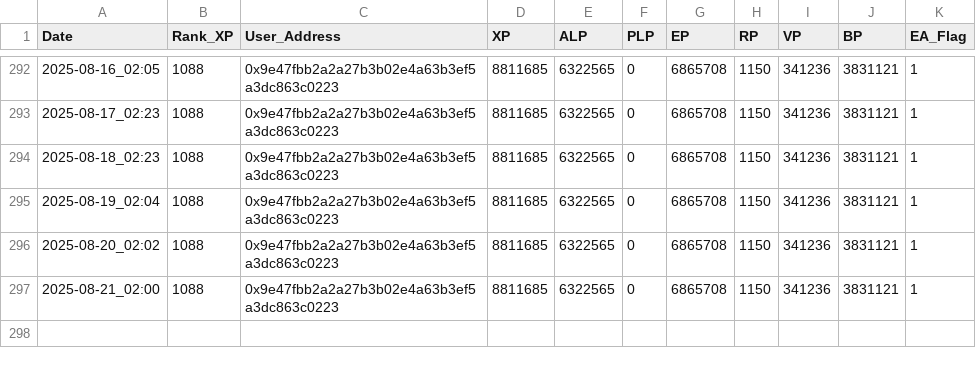
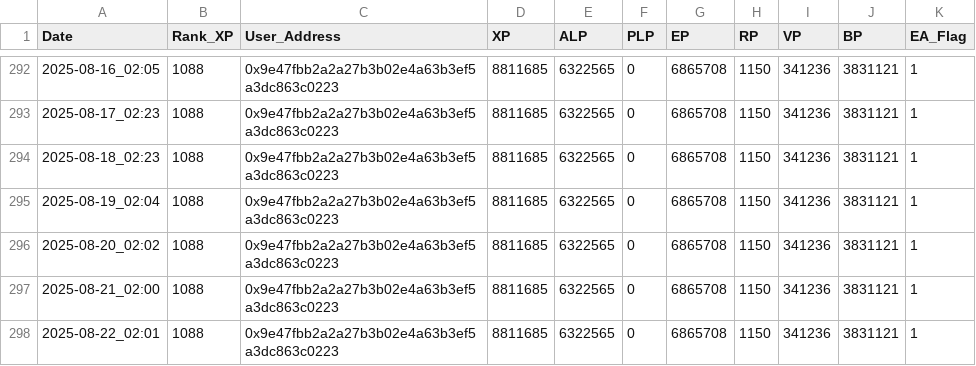
Before and after one commit to MarketingMaster/LXP-L, a CSV file: log.csv, drawn as a sheet; only a part is shown, gaps mark what is left out; the diff names each change by its address in the sheet, - before the commit and + after, or states it on an @@ line.

```diff
--- a/log.csv
+++ b/log.csv
+row 298: 2025-08-22_02:01 | 1088 | 0x9e47fbb2a2a27b3b02e4a63b3ef5a3dc863c0223 | 8811685 | 6322565 | 0 | 6865708 | 1150 | 341236 | 3831121 | 1
```
